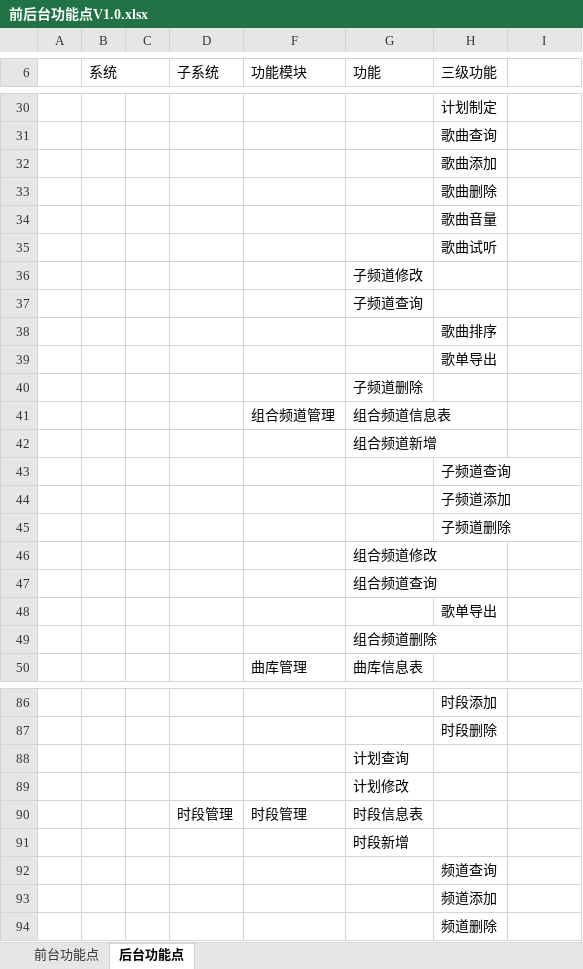
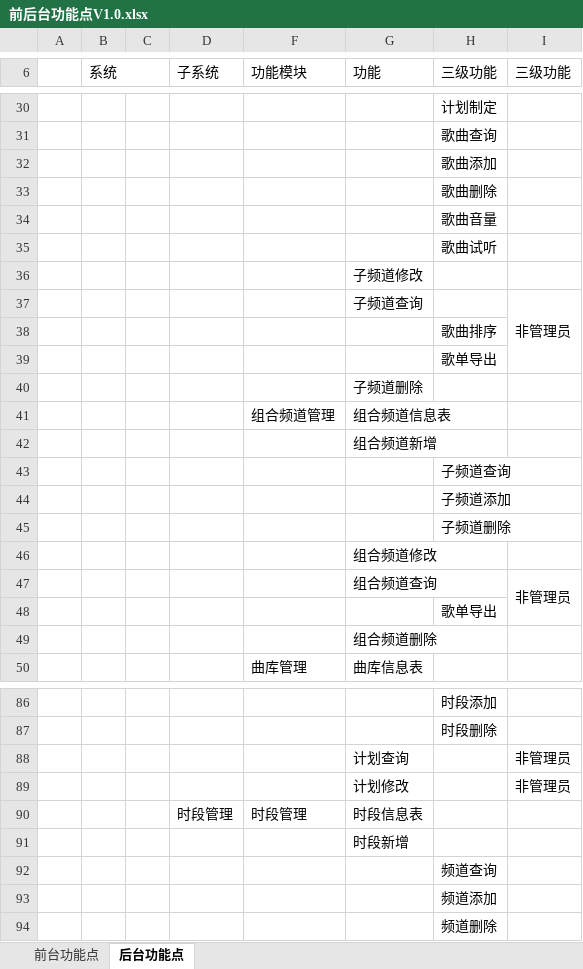
Before and after one commit to wangning82/CDBOO, an Excel workbook: doc/2、计划/前后台功能点V1.0.xlsx, sheet 后台功能点, drawn as a sheet; only a part is shown, gaps mark what is left out; values as stored, in another font and other column widths than the file's, no cell formats; the diff covers the shown part only; the diff names each change by its address in the sheet, - before the commit and + after, or states it on an @@ line.

```diff
--- a/doc/2、计划/前后台功能点V1.0.xlsx (sheet 后台功能点)
+++ b/doc/2、计划/前后台功能点V1.0.xlsx (sheet 后台功能点)
-I6: (empty)
+I6: 三级功能
-I37 (三级功能): (empty)
+I37 (三级功能): 非管理员
+I37:I39 merged
-I47 (三级功能): (empty)
+I47 (三级功能): 非管理员
+I47:I48 merged
-I88:I89 (三级功能): (empty)
+I88:I89 (三级功能): 非管理员
```
Also changed, not shown: 2 added rows, 2 removed rows, 4 edited cells and merged cells elsewhere in this sheet, cell formats.
